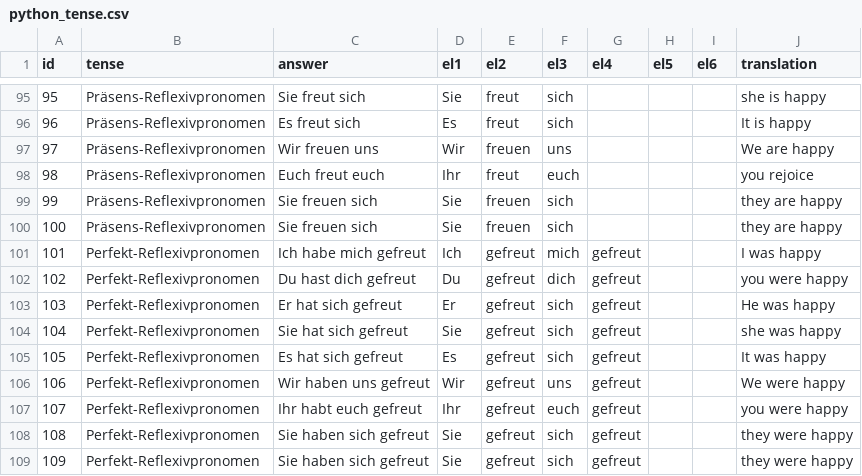
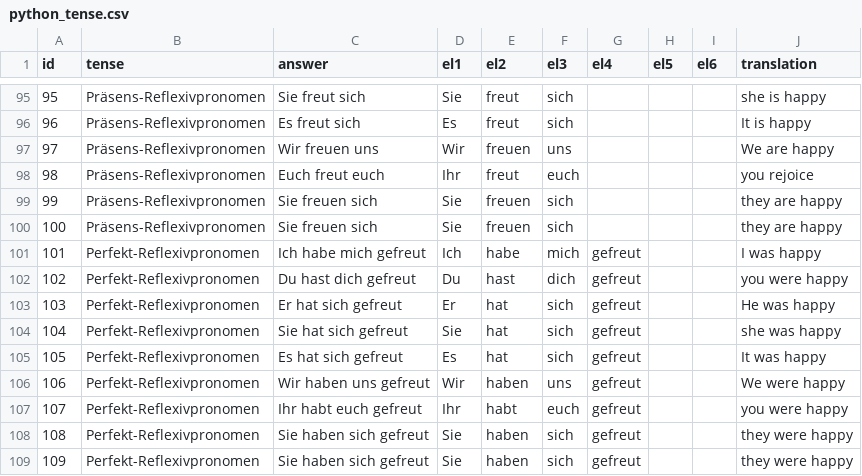
Before and after one commit to AlenProst/csv, a CSV file: python_tense.csv, drawn as a sheet; only a part is shown, gaps mark what is left out.

Commit message:
Update python_tense.csv

```diff
--- a/python_tense.csv
+++ b/python_tense.csv
@@ -100,10 +100,10 @@
 100,Präsens-Reflexivpronomen,Sie freuen sich,Sie,freuen,sich,,,,they are happy
-101,Perfekt-Reflexivpronomen,Ich habe mich gefreut,Ich,gefreut,mich,gefreut,,,I was happy
-102,Perfekt-Reflexivpronomen,Du hast dich gefreut,Du,gefreut,dich,gefreut,,,you were happy
-103,Perfekt-Reflexivpronomen,Er hat sich gefreut,Er,gefreut,sich,gefreut,,,He was happy
-104,Perfekt-Reflexivpronomen,Sie hat sich gefreut,Sie,gefreut,sich,gefreut,,,she was happy
-105,Perfekt-Reflexivpronomen,Es hat sich gefreut,Es,gefreut,sich,gefreut,,,It was happy
-106,Perfekt-Reflexivpronomen,Wir haben uns gefreut,Wir,gefreut,uns,gefreut,,,We were happy
-107,Perfekt-Reflexivpronomen,Ihr habt euch gefreut,Ihr,gefreut,euch,gefreut,,,you were happy
-108,Perfekt-Reflexivpronomen,Sie haben sich gefreut,Sie,gefreut,sich,gefreut,,,they were happy
-109,Perfekt-Reflexivpronomen,Sie haben sich gefreut,Sie,gefreut,sich,gefreut,,,they were happy
+101,Perfekt-Reflexivpronomen,Ich habe mich gefreut,Ich,habe,mich,gefreut,,,I was happy
+102,Perfekt-Reflexivpronomen,Du hast dich gefreut,Du,hast,dich,gefreut,,,you were happy
+103,Perfekt-Reflexivpronomen,Er hat sich gefreut,Er,hat,sich,gefreut,,,He was happy
+104,Perfekt-Reflexivpronomen,Sie hat sich gefreut,Sie,hat,sich,gefreut,,,she was happy
+105,Perfekt-Reflexivpronomen,Es hat sich gefreut,Es,hat,sich,gefreut,,,It was happy
+106,Perfekt-Reflexivpronomen,Wir haben uns gefreut,Wir,haben,uns,gefreut,,,We were happy
+107,Perfekt-Reflexivpronomen,Ihr habt euch gefreut,Ihr,habt,euch,gefreut,,,you were happy
+108,Perfekt-Reflexivpronomen,Sie haben sich gefreut,Sie,haben,sich,gefreut,,,they were happy
+109,Perfekt-Reflexivpronomen,Sie haben sich gefreut,Sie,haben,sich,gefreut,,,they were happy
```
